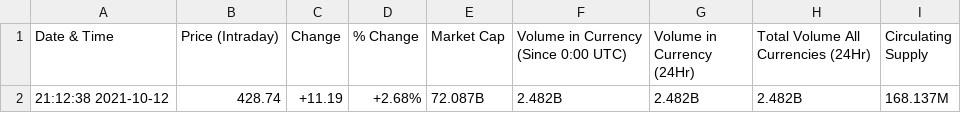
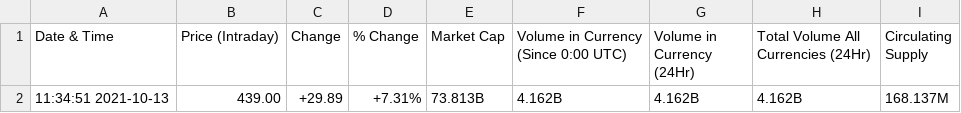
Before and after one commit to GDSC-RCCIIT/General-Purpose-Scripts, a CSV file: scripts/CryptoCurrencyTracker/CoinsData/BinanceCoin-USD.csv, drawn as a sheet; removed rows and columns are numbered as before the commit, all else as after; the diff names each change by its address in the sheet, - before the commit and + after, or states it on an @@ line.

```diff
--- a/scripts/CryptoCurrencyTracker/CoinsData/BinanceCoin-USD.csv
+++ b/scripts/CryptoCurrencyTracker/CoinsData/BinanceCoin-USD.csv
-row 2: 21:12:38 2021-10-12 | 428.74 | +11.19 | +2.68% | 72.087B | 2.482B | 2.482B | 2.482B | 168.137M
+row 2: 11:34:51 2021-10-13 | 439.00 | +29.89 | +7.31% | 73.813B | 4.162B | 4.162B | 4.162B | 168.137M
```
Also changed, not shown: scripts/CryptoCurrencyTracker/CoinsData/Bitcoin-USD.csv, scripts/CryptoCurrencyTracker/CoinsData/Cardano-USD.csv, 2 other files.
